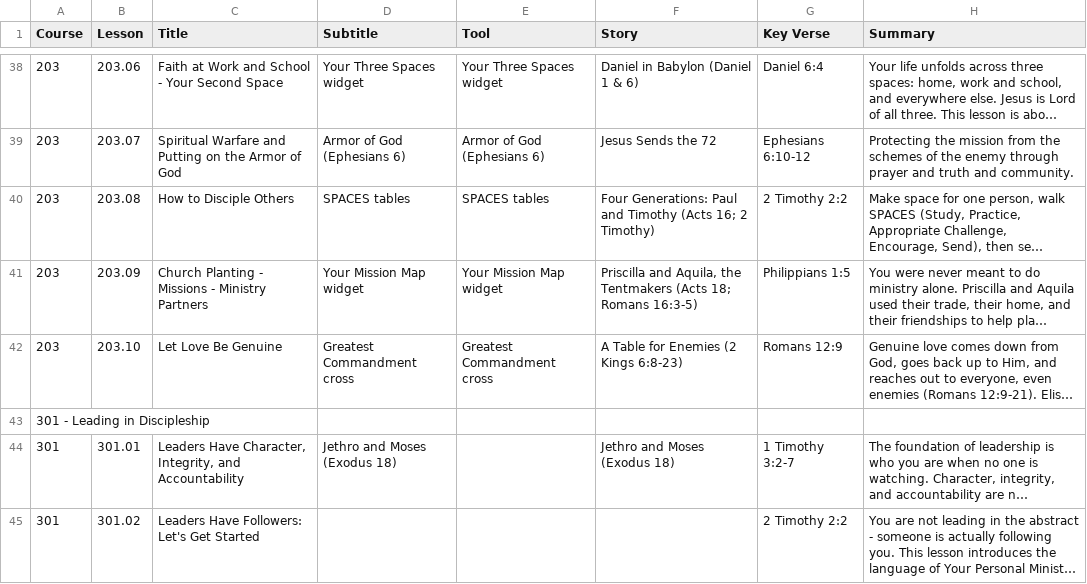
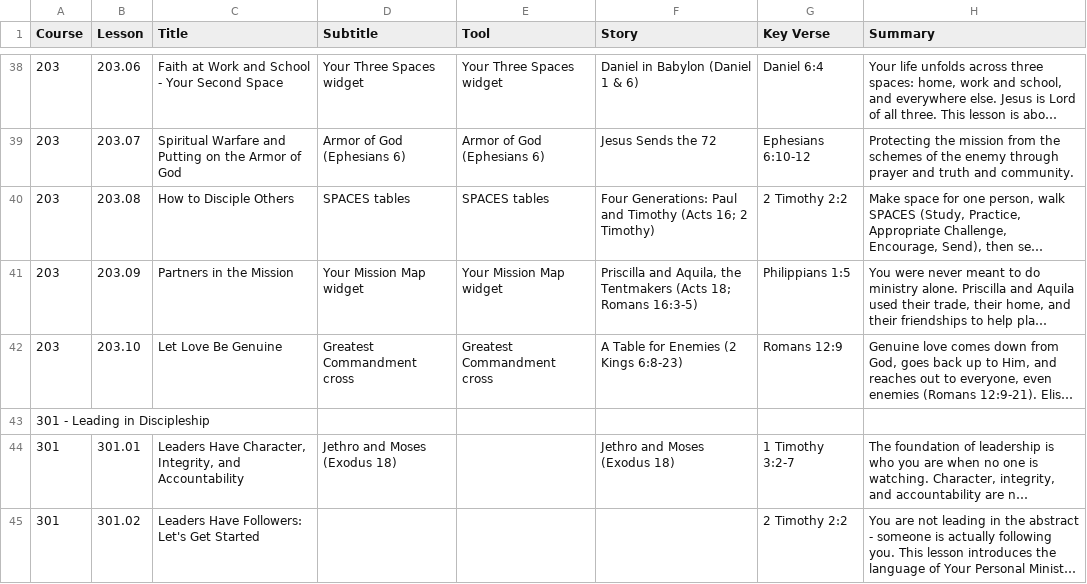
Before and after one commit to davepartin/ministrybag1, a CSV file: discipleship/curriculum-toc.csv, drawn as a sheet; only a part is shown, gaps mark what is left out; long unchanged cells end in …; the diff names each change by its address in the sheet, - before the commit and + after, or states it on an @@ line.

```diff
--- a/discipleship/curriculum-toc.csv
+++ b/discipleship/curriculum-toc.csv
-C41 (Title): Church Planting - Missions - Ministry Partners
+C41 (Title): Partners in the Mission
```
Also changed, not shown: 4 other files.
